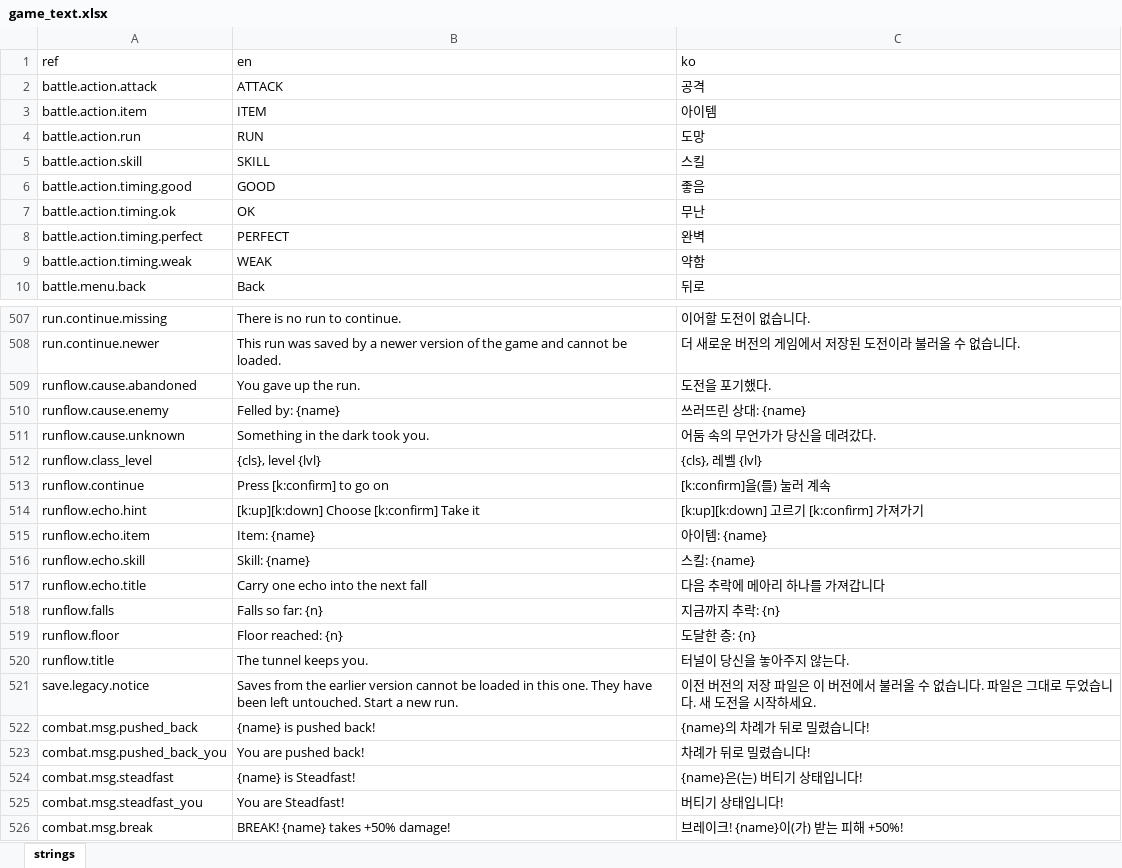
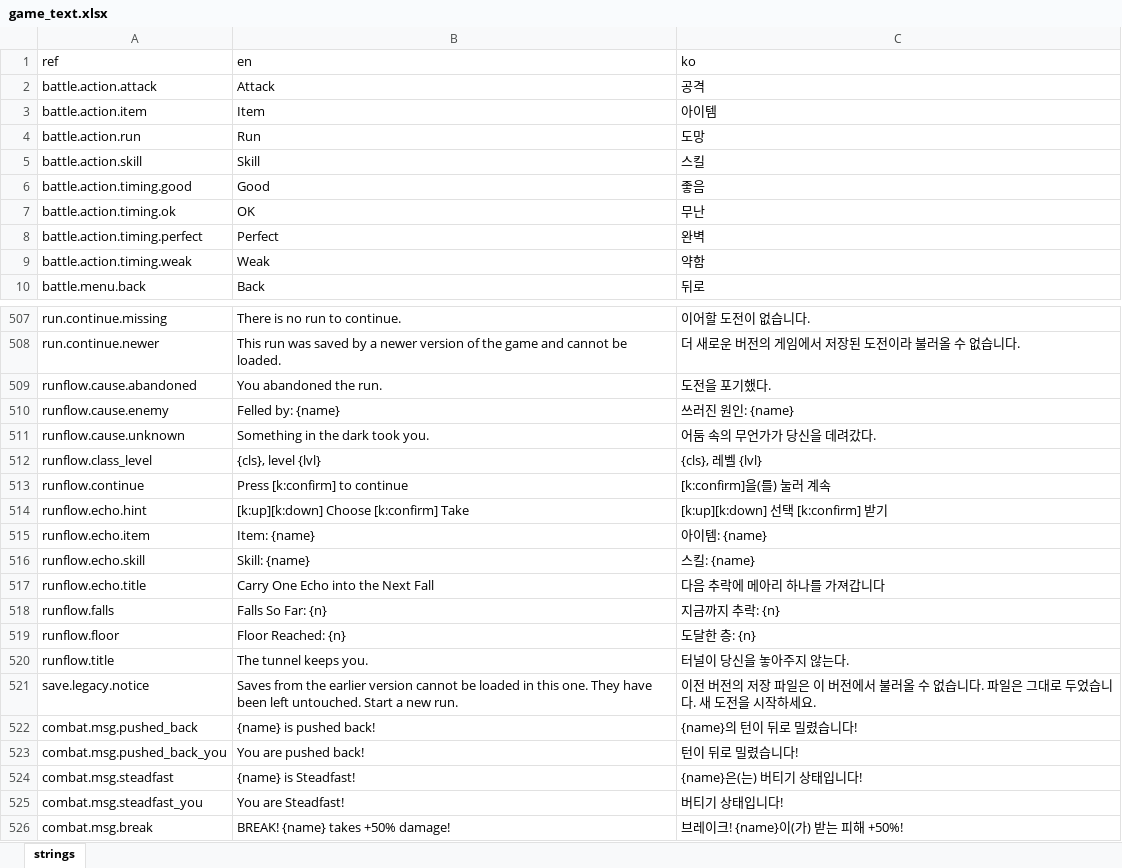
Before and after one commit to miguisanson/DD-Project-GameMaker, an Excel workbook: datafiles/localization/game_text.xlsx, sheet strings, drawn as a sheet; only a part is shown, gaps mark what is left out; values as stored, in another font and other column widths than the file's, no borders; the diff covers the shown part only; the diff names each change by its address in the sheet, - before the commit and + after, or states it on an @@ line.

```diff
--- a/datafiles/localization/game_text.xlsx (sheet strings)
+++ b/datafiles/localization/game_text.xlsx (sheet strings)
-B2 (en): ATTACK
+B2 (en): Attack
-B3 (en): ITEM
+B3 (en): Item
-B4 (en): RUN
+B4 (en): Run
-B5 (en): SKILL
+B5 (en): Skill
-B6 (en): GOOD
+B6 (en): Good
-B8 (en): PERFECT
+B8 (en): Perfect
-B9 (en): WEAK
+B9 (en): Weak
-B509 (en): You gave up the run.
+B509 (en): You abandoned the run.
-C510 (ko): 쓰러뜨린 상대: {name}
+C510 (ko): 쓰러진 원인: {name}
-B513 (en): Press [k:confirm] to go on
+B513 (en): Press [k:confirm] to continue
-B514 (en): [k:up][k:down] Choose [k:confirm] Take it
+B514 (en): [k:up][k:down] Choose [k:confirm] Take
-C514 (ko): [k:up][k:down] 고르기 [k:confirm] 가져가기
+C514 (ko): [k:up][k:down] 선택 [k:confirm] 받기
-B517 (en): Carry one echo into the next fall
+B517 (en): Carry One Echo into the Next Fall
-B518 (en): Falls so far: {n}
+B518 (en): Falls So Far: {n}
-B519 (en): Floor reached: {n}
+B519 (en): Floor Reached: {n}
-C522 (ko): {name}의 차례가 뒤로 밀렸습니다!
+C522 (ko): {name}의 턴이 뒤로 밀렸습니다!
-C523 (ko): 차례가 뒤로 밀렸습니다!
+C523 (ko): 턴이 뒤로 밀렸습니다!
```
Also changed, not shown: 138 edited cells elsewhere in this sheet, 16 other files.
